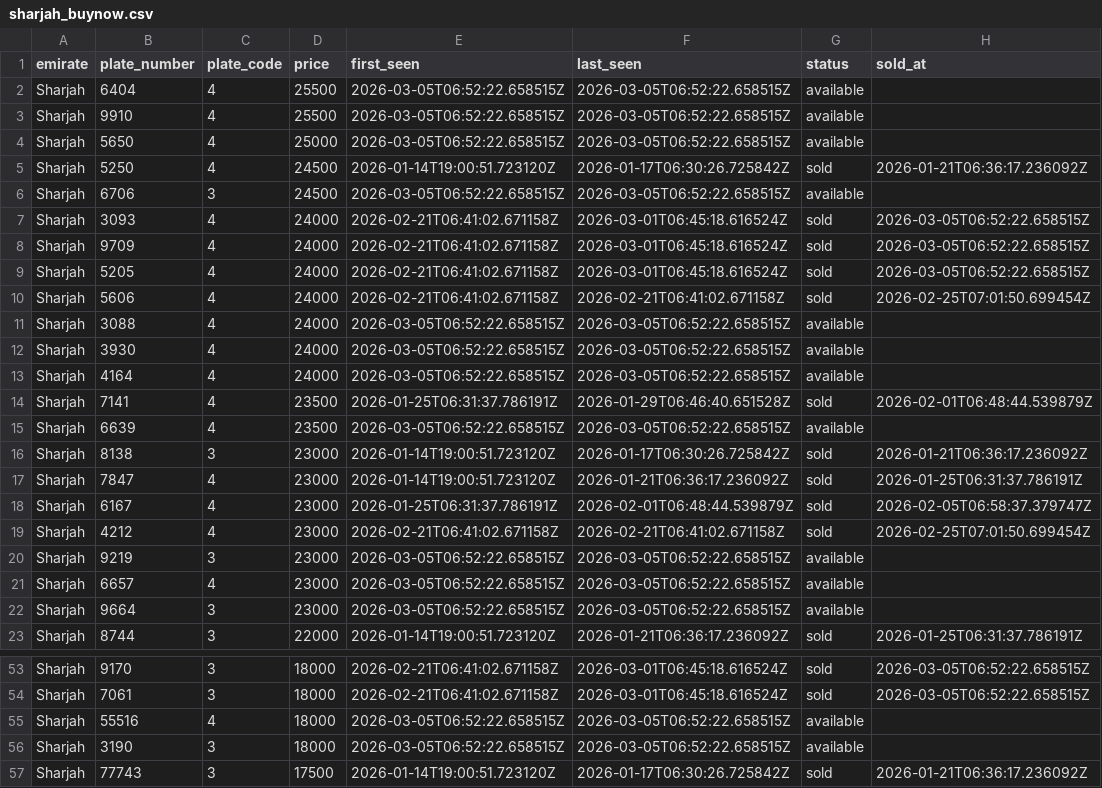
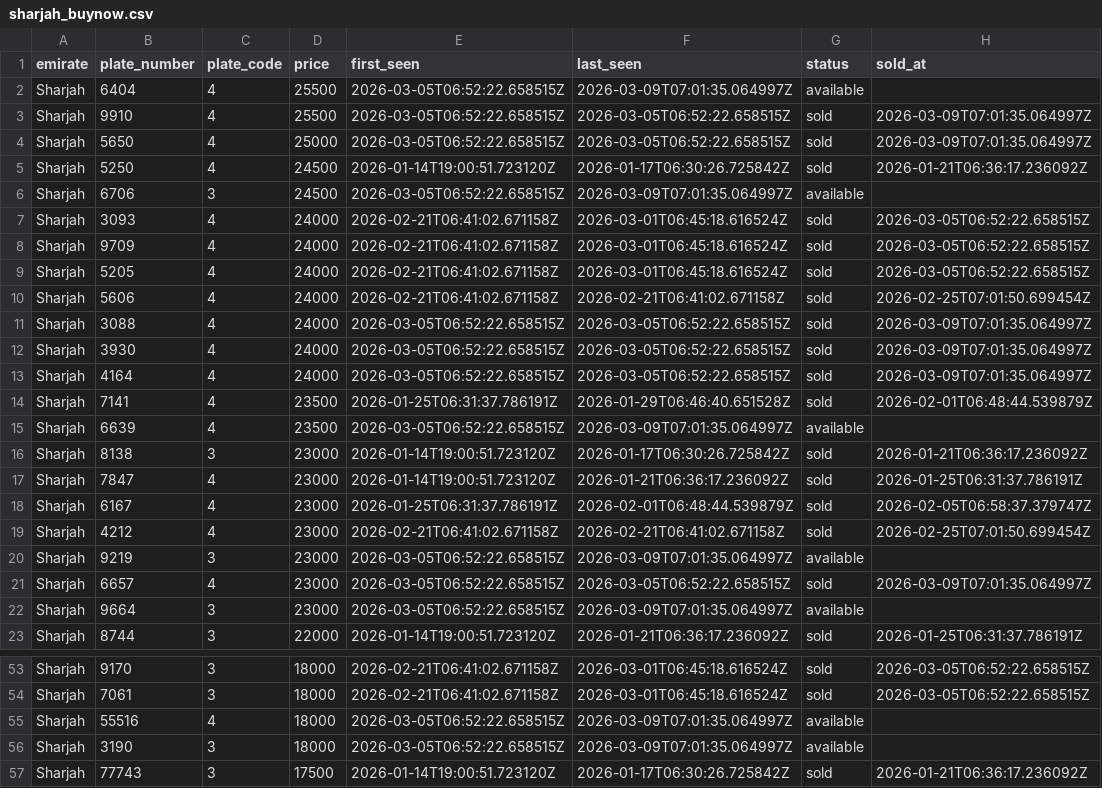
Before and after one commit to mdanfas/emirates-auction-scraper, a CSV file: data/buynow/sharjah_buynow.csv, drawn as a sheet; only a part is shown, gaps mark what is left out; the diff covers the shown part only.

```diff
--- a/data/buynow/sharjah_buynow.csv
+++ b/data/buynow/sharjah_buynow.csv
@@ -1,7 +1,7 @@
 emirate,plate_number,plate_code,price,first_seen,last_seen,status,sold_at
-Sharjah,6404,4,25500,2026-03-05T06:52:22.658515Z,2026-03-05T06:52:22.658515Z,available,
-Sharjah,9910,4,25500,2026-03-05T06:52:22.658515Z,2026-03-05T06:52:22.658515Z,available,
-Sharjah,5650,4,25000,2026-03-05T06:52:22.658515Z,2026-03-05T06:52:22.658515Z,available,
+Sharjah,6404,4,25500,2026-03-05T06:52:22.658515Z,2026-03-09T07:01:35.064997Z,available,
+Sharjah,9910,4,25500,2026-03-05T06:52:22.658515Z,2026-03-05T06:52:22.658515Z,sold,2026-03-09T07:01:35.064997Z
+Sharjah,5650,4,25000,2026-03-05T06:52:22.658515Z,2026-03-05T06:52:22.658515Z,sold,2026-03-09T07:01:35.064997Z
 Sharjah,5250,4,24500,2026-01-14T19:00:51.723120Z,2026-01-17T06:30:26.725842Z,sold,2026-01-21T06:36:17.236092Z
-Sharjah,6706,3,24500,2026-03-05T06:52:22.658515Z,2026-03-05T06:52:22.658515Z,available,
+Sharjah,6706,3,24500,2026-03-05T06:52:22.658515Z,2026-03-09T07:01:35.064997Z,available,
 Sharjah,3093,4,24000,2026-02-21T06:41:02.671158Z,2026-03-01T06:45:18.616524Z,sold,2026-03-05T06:52:22.658515Z
@@ -10,7 +10,7 @@ Sharjah,5205,4,24000,2026-02-21T06:41:02.671158Z,2026-03-01T06:45:18.616524Z,sol
 Sharjah,5606,4,24000,2026-02-21T06:41:02.671158Z,2026-02-21T06:41:02.671158Z,sold,2026-02-25T07:01:50.699454Z
-Sharjah,3088,4,24000,2026-03-05T06:52:22.658515Z,2026-03-05T06:52:22.658515Z,available,
-Sharjah,3930,4,24000,2026-03-05T06:52:22.658515Z,2026-03-05T06:52:22.658515Z,available,
-Sharjah,4164,4,24000,2026-03-05T06:52:22.658515Z,2026-03-05T06:52:22.658515Z,available,
+Sharjah,3088,4,24000,2026-03-05T06:52:22.658515Z,2026-03-05T06:52:22.658515Z,sold,2026-03-09T07:01:35.064997Z
+Sharjah,3930,4,24000,2026-03-05T06:52:22.658515Z,2026-03-05T06:52:22.658515Z,sold,2026-03-09T07:01:35.064997Z
+Sharjah,4164,4,24000,2026-03-05T06:52:22.658515Z,2026-03-05T06:52:22.658515Z,sold,2026-03-09T07:01:35.064997Z
 Sharjah,7141,4,23500,2026-01-25T06:31:37.786191Z,2026-01-29T06:46:40.651528Z,sold,2026-02-01T06:48:44.539879Z
-Sharjah,6639,4,23500,2026-03-05T06:52:22.658515Z,2026-03-05T06:52:22.658515Z,available,
+Sharjah,6639,4,23500,2026-03-05T06:52:22.658515Z,2026-03-09T07:01:35.064997Z,available,
 Sharjah,8138,3,23000,2026-01-14T19:00:51.723120Z,2026-01-17T06:30:26.725842Z,sold,2026-01-21T06:36:17.236092Z
@@ -19,5 +19,5 @@ Sharjah,6167,4,23000,2026-01-25T06:31:37.786191Z,2026-02-01T06:48:44.539879Z,sol
 Sharjah,4212,4,23000,2026-02-21T06:41:02.671158Z,2026-02-21T06:41:02.671158Z,sold,2026-02-25T07:01:50.699454Z
-Sharjah,9219,3,23000,2026-03-05T06:52:22.658515Z,2026-03-05T06:52:22.658515Z,available,
-Sharjah,6657,4,23000,2026-03-05T06:52:22.658515Z,2026-03-05T06:52:22.658515Z,available,
-Sharjah,9664,3,23000,2026-03-05T06:52:22.658515Z,2026-03-05T06:52:22.658515Z,available,
+Sharjah,9219,3,23000,2026-03-05T06:52:22.658515Z,2026-03-09T07:01:35.064997Z,available,
+Sharjah,6657,4,23000,2026-03-05T06:52:22.658515Z,2026-03-05T06:52:22.658515Z,sold,2026-03-09T07:01:35.064997Z
+Sharjah,9664,3,23000,2026-03-05T06:52:22.658515Z,2026-03-09T07:01:35.064997Z,available,
 Sharjah,8744,3,22000,2026-01-14T19:00:51.723120Z,2026-01-21T06:36:17.236092Z,sold,2026-01-25T06:31:37.786191Z
@@ -54,4 +54,4 @@ Sharjah,9170,3,18000,2026-02-21T06:41:02.671158Z,2026-03-01T06:45:18.616524Z,sol
 Sharjah,7061,3,18000,2026-02-21T06:41:02.671158Z,2026-03-01T06:45:18.616524Z,sold,2026-03-05T06:52:22.658515Z
-Sharjah,55516,4,18000,2026-03-05T06:52:22.658515Z,2026-03-05T06:52:22.658515Z,available,
-Sharjah,3190,3,18000,2026-03-05T06:52:22.658515Z,2026-03-05T06:52:22.658515Z,available,
+Sharjah,55516,4,18000,2026-03-05T06:52:22.658515Z,2026-03-09T07:01:35.064997Z,available,
+Sharjah,3190,3,18000,2026-03-05T06:52:22.658515Z,2026-03-09T07:01:35.064997Z,available,
 Sharjah,77743,3,17500,2026-01-14T19:00:51.723120Z,2026-01-17T06:30:26.725842Z,sold,2026-01-21T06:36:17.236092Z
```
Also changed, not shown: 48 edited cells elsewhere in this file, data/buynow/ajman_buynow.csv, data/buynow/fujairah_buynow.csv, 3 other files.
